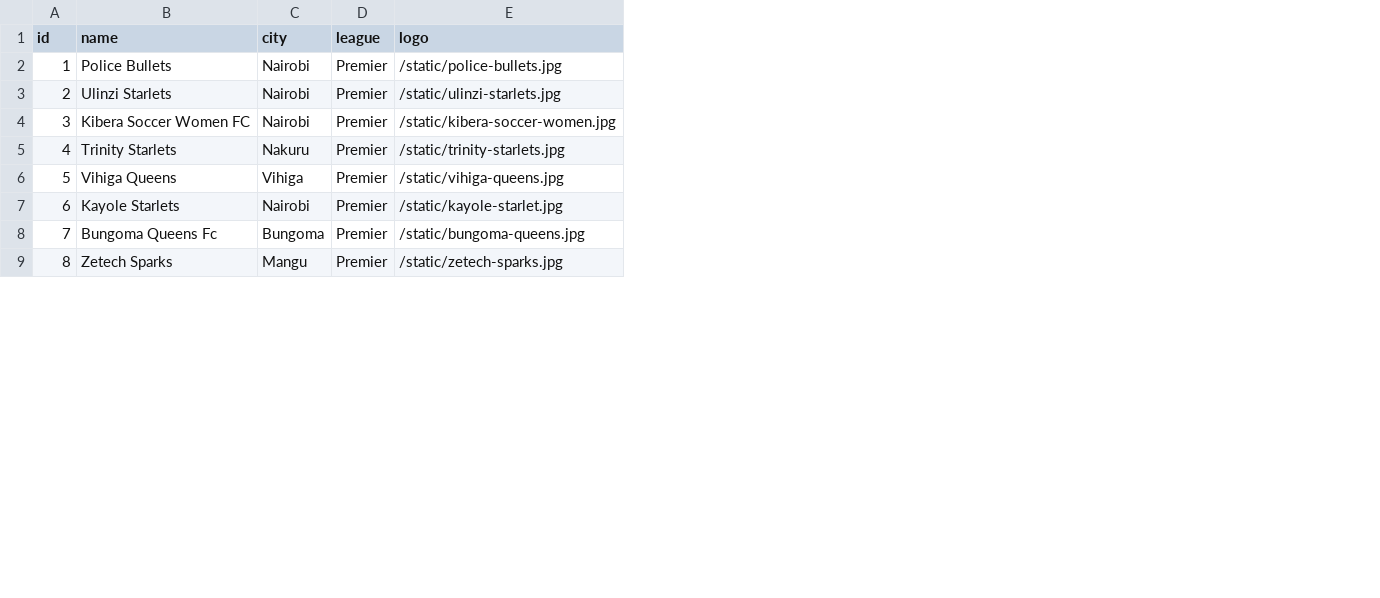
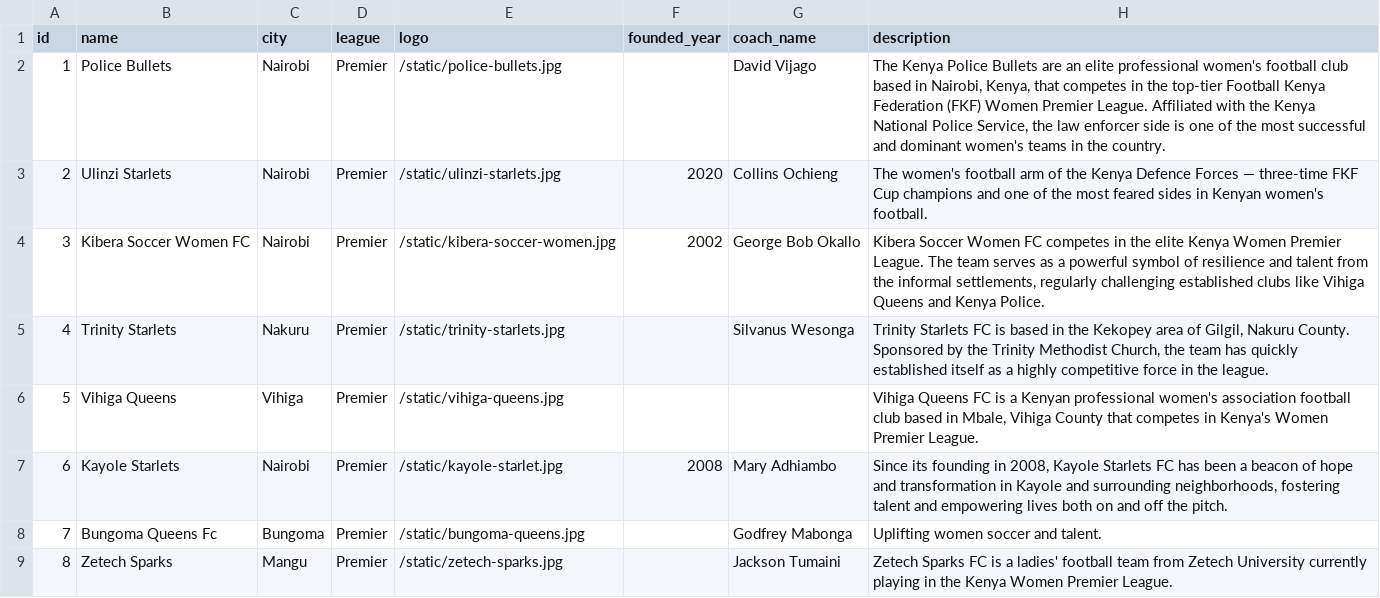
Before and after one commit to gameoncollective-create/gameon-fastapi, a CSV file: data/teams.csv, drawn as a sheet; only a part is shown; the diff names each change by its address in the sheet, - before the commit and + after, or states it on an @@ line.

Commit message:
Update teams.csv

```diff
--- a/data/teams.csv
+++ b/data/teams.csv
+column F (founded_year), rows 3-7: 2020 | 2002 |  |  | 2008
+column G (coach_name), rows 2-9: David Vijago | Collins Ochieng | George Bob Okallo | Silvanus Wesonga |  | Mary Adhiambo | Godfrey Mabonga | Jackson Tumaini
+column H (description), rows 2-9: The Kenya Police Bullets are an elite professional women's football club based in Nairobi, Kenya, that competes in the top-tier Football Kenya Federation (FKF) Women Premier League. Affiliated with the Kenya National Police Service, the law enforcer side is one of the most successful and dominant women's teams in the country. | The women's football arm of the Kenya Defence Forces — three-time FKF Cup champions and one of the most feared sides in Kenyan women's football. | Kibera Soccer Women FC competes in the elite Kenya Women Premier League. The team serves as a powerful symbol of resilience and talent from the informal settlements, regularly challenging established clubs like Vihiga Queens and Kenya Police. | Trinity Starlets FC is based in the Kekopey area of Gilgil, Nakuru County. Sponsored by the Trinity Methodist Church, the team has quickly established itself as a highly competitive force in the league. | Vihiga Queens FC is a Kenyan professional women's association football club based in Mbale, Vihiga County that competes in Kenya's Women Premier League. | Since its founding in 2008, Kayole Starlets FC has been a beacon of hope and transformation in Kayole and surrounding neighborhoods, fostering talent and empowering lives both on and off the pitch. | Uplifting women soccer and talent. | Zetech Sparks FC is a ladies' football team from Zetech University currently playing in the Kenya Women Premier League.
```
